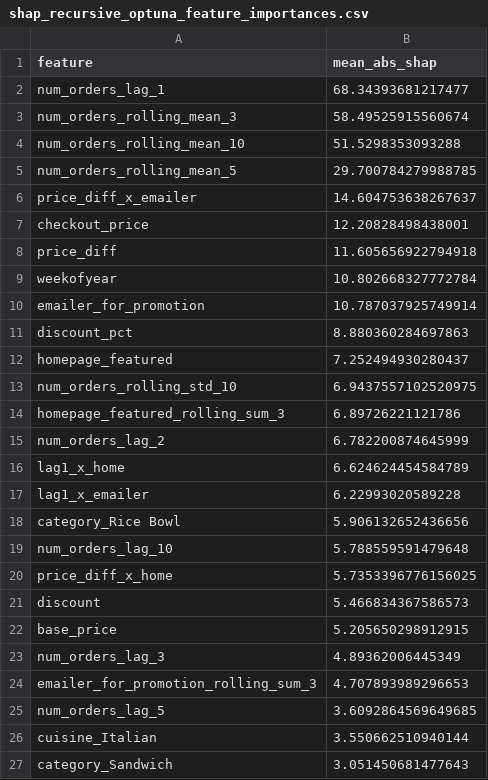
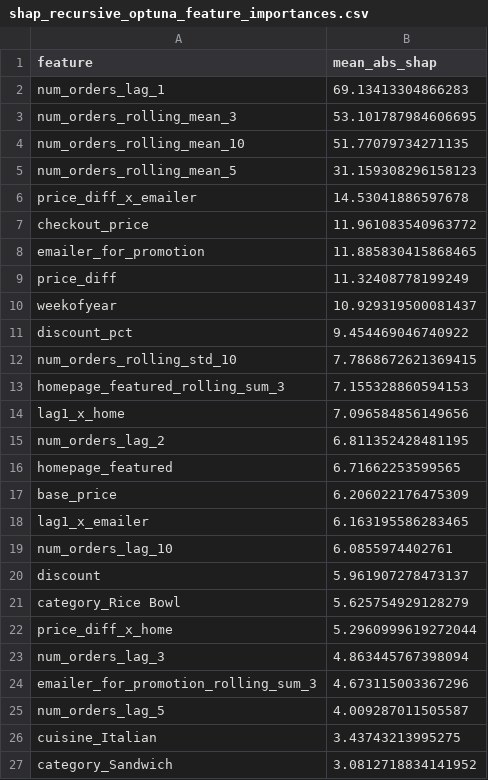
Before and after one commit to joesalerno/train_GzS76OK, a CSV file: shap_recursive_optuna_feature_importances.csv, drawn as a sheet; only a part is shown; the diff covers the shown part only.

```diff
--- a/shap_recursive_optuna_feature_importances.csv
+++ b/shap_recursive_optuna_feature_importances.csv
@@ -1,27 +1,27 @@
 feature,mean_abs_shap
-num_orders_lag_1,68.34393681217477
-num_orders_rolling_mean_3,58.49525915560674
-num_orders_rolling_mean_10,51.5298353093288
-num_orders_rolling_mean_5,29.700784279988785
-price_diff_x_emailer,14.604753638267637
-checkout_price,12.20828498438001
-price_diff,11.605656922794918
-weekofyear,10.802668327772784
-emailer_for_promotion,10.787037925749914
-discount_pct,8.880360284697863
-homepage_featured,7.252494930280437
-num_orders_rolling_std_10,6.9437557102520975
-homepage_featured_rolling_sum_3,6.89726221121786
-num_orders_lag_2,6.782200874645999
-lag1_x_home,6.624624454584789
-lag1_x_emailer,6.22993020589228
-category_Rice Bowl,5.906132652436656
-num_orders_lag_10,5.788559591479648
-price_diff_x_home,5.7353396776156025
-discount,5.466834367586573
-base_price,5.205650298912915
-num_orders_lag_3,4.89362006445349
-emailer_for_promotion_rolling_sum_3,4.707893989296653
-num_orders_lag_5,3.6092864569649685
-cuisine_Italian,3.550662510940144
-category_Sandwich,3.051450681477643
+num_orders_lag_1,69.13413304866283
+num_orders_rolling_mean_3,53.101787984606695
+num_orders_rolling_mean_10,51.77079734271135
+num_orders_rolling_mean_5,31.159308296158123
+price_diff_x_emailer,14.53041886597678
+checkout_price,11.961083540963772
+emailer_for_promotion,11.885830415868465
+price_diff,11.32408778199249
+weekofyear,10.929319500081437
+discount_pct,9.454469046740922
+num_orders_rolling_std_10,7.7868672621369415
+homepage_featured_rolling_sum_3,7.155328860594153
+lag1_x_home,7.096584856149656
+num_orders_lag_2,6.811352428481195
+homepage_featured,6.71662253599565
+base_price,6.206022176475309
+lag1_x_emailer,6.163195586283465
+num_orders_lag_10,6.0855974402761
+discount,5.961907278473137
+category_Rice Bowl,5.625754929128279
+price_diff_x_home,5.2960999619272044
+num_orders_lag_3,4.863445767398094
+emailer_for_promotion_rolling_sum_3,4.673115003367296
+num_orders_lag_5,4.009287011505587
+cuisine_Italian,3.43743213995275
+category_Sandwich,3.0812718834141952
```
Also changed, not shown: 5 added rows, 5 removed rows and 15 edited cells elsewhere in this file, submission_recursive_optuna.csv, 2 other files.
